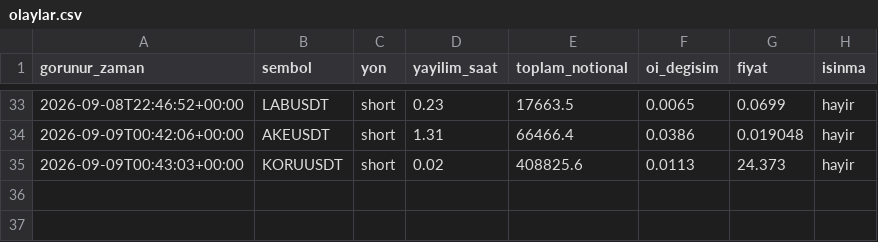
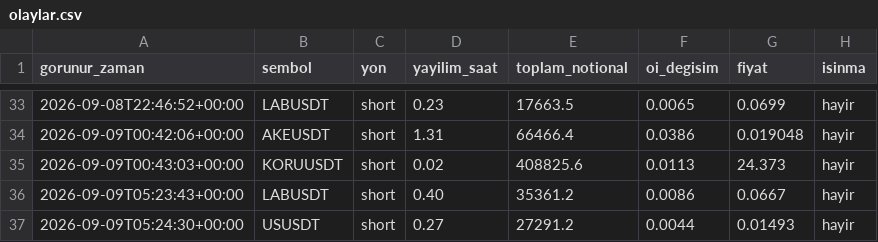
Before and after one commit to varmlx/balina-dedektor, a CSV file: olaylar.csv, drawn as a sheet; only a part is shown, gaps mark what is left out.

```diff
--- a/olaylar.csv
+++ b/olaylar.csv
@@ -35 +35,3 @@ gorunur_zaman,sembol,yon,yayilim_saat,toplam_notional,oi_degisim,fiyat,isinma
 2026-09-09T00:43:03+00:00,KORUUSDT,short,0.02,408825.6,0.0113,24.373,hayir
+2026-09-09T05:23:43+00:00,LABUSDT,short,0.40,35361.2,0.0086,0.0667,hayir
+2026-09-09T05:24:30+00:00,USUSDT,short,0.27,27291.2,0.0044,0.01493,hayir
```
Also changed, not shown: 2 other files.
